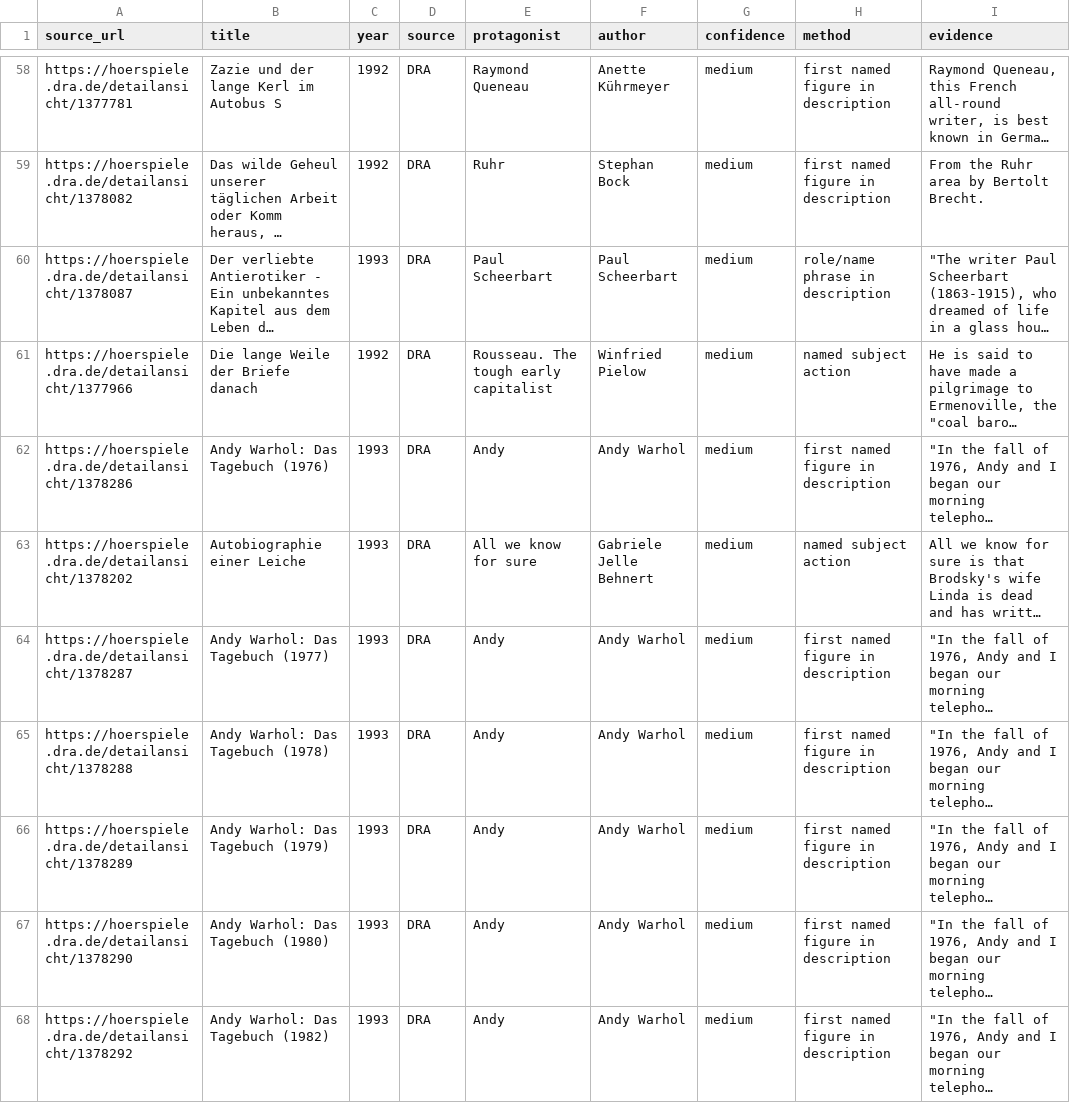
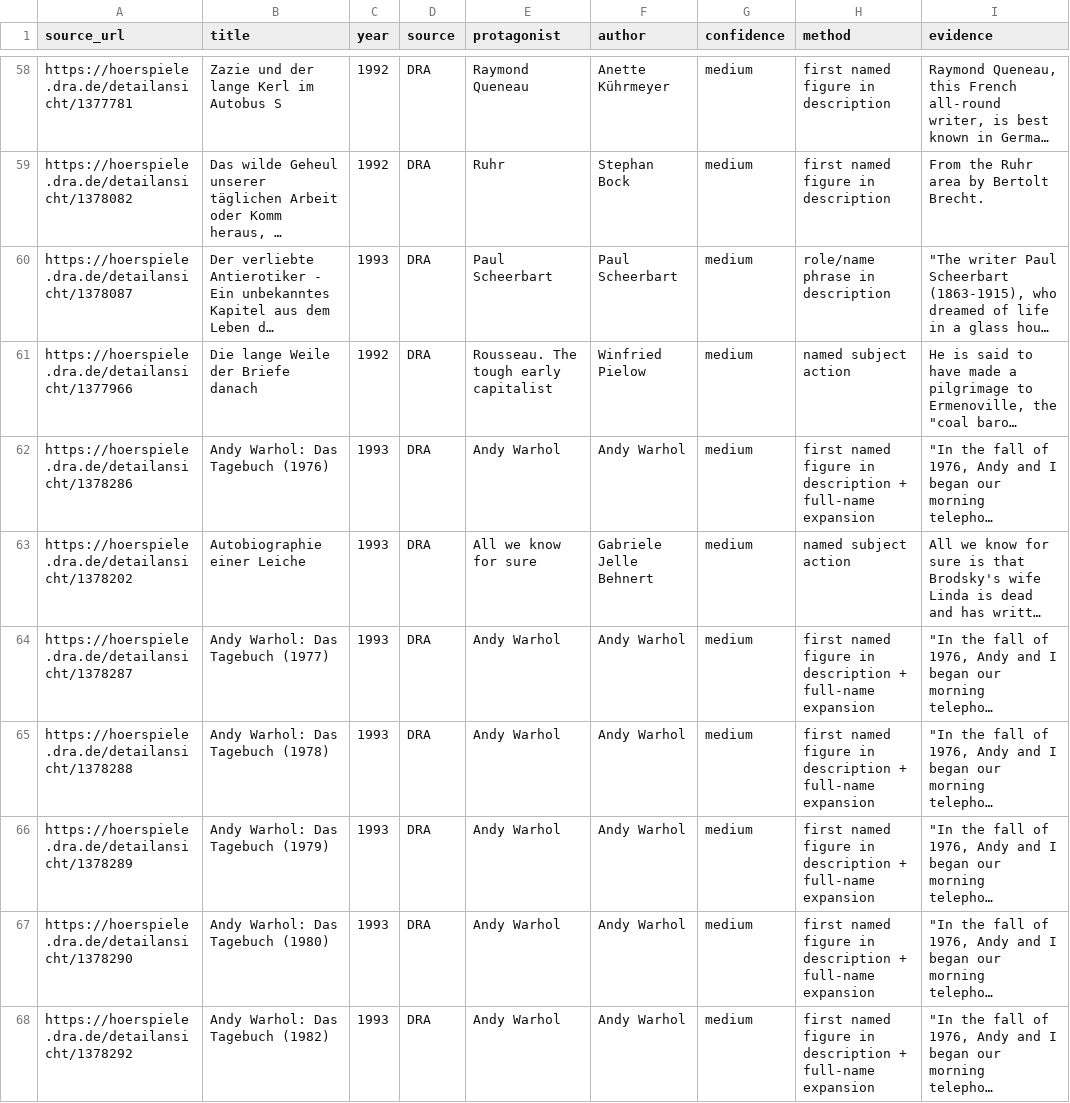
Before and after one commit to martolodyaouank/radio-life-writing-de, a CSV file: data/curation/semantic_map_protagonist_audit.csv, drawn as a sheet; only a part is shown, gaps mark what is left out; long unchanged cells end in …; the diff covers the shown part only; the diff names each change by its address in the sheet, - before the commit and + after, or states it on an @@ line.

Commit message:
Expand protagonist first names from descriptions

```diff
--- a/data/curation/semantic_map_protagonist_audit.csv
+++ b/data/curation/semantic_map_protagonist_audit.csv
-E62 (protagonist): Andy
+E62 (protagonist): Andy Warhol
-H62 (method): first named figure in description
+H62 (method): first named figure in description + full-name expansion
-E64:E68 (protagonist): Andy
+E64:E68 (protagonist): Andy Warhol
-H64:H68 (method): first named figure in description
+H64:H68 (method): first named figure in description + full-name expansion
```
Also changed, not shown: 63 edited cells elsewhere in this file, 5 other files.
